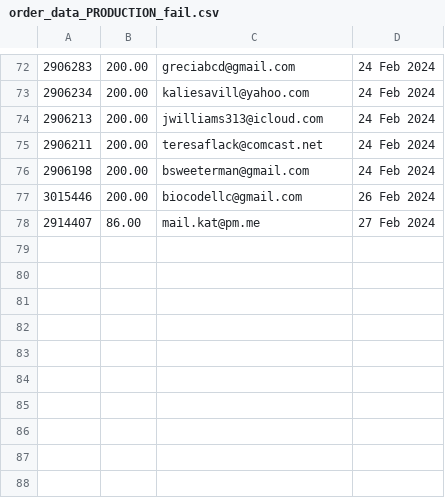
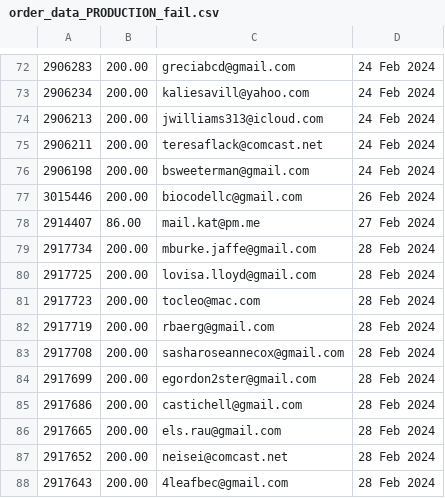
Before and after one commit to required777/TD-Testing-ffcsa_scripts, a CSV file: localline/data/order_data_PRODUCTION_fail.csv, drawn as a sheet; only a part is shown, gaps mark what is left out.

```diff
--- a/localline/data/order_data_PRODUCTION_fail.csv
+++ b/localline/data/order_data_PRODUCTION_fail.csv
@@ -78 +78,11 @@
 2914407,86.00,mail.kat@pm.me,27 Feb 2024
+2917734,200.00,mburke.jaffe@gmail.com,28 Feb 2024
+2917725,200.00,lovisa.lloyd@gmail.com,28 Feb 2024
+2917723,200.00,tocleo@mac.com,28 Feb 2024
+2917719,200.00,rbaerg@gmail.com,28 Feb 2024
+2917708,200.00,sasharoseannecox@gmail.com,28 Feb 2024
+2917699,200.00,egordon2ster@gmail.com,28 Feb 2024
+2917686,200.00,castichell@gmail.com,28 Feb 2024
+2917665,200.00,els.rau@gmail.com,28 Feb 2024
+2917652,200.00,neisei@comcast.net,28 Feb 2024
+2917643,200.00,4leafbec@gmail.com,28 Feb 2024
```
Also changed, not shown: localline/data/order_data_PRODUCTION_success.csv.
